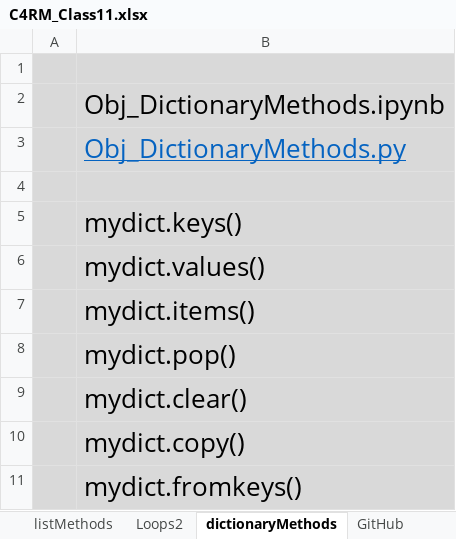
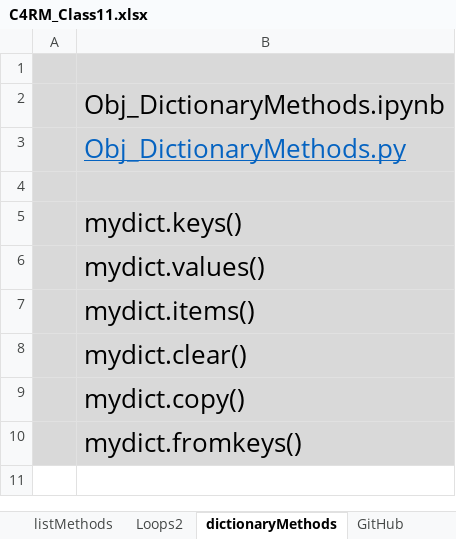
Before and after one commit to DavidRomoff/C4RM, an Excel workbook: C4RM_Class11.xlsx, sheet dictionaryMethods, drawn as a sheet; values as stored, in another font and other column widths than the file's, no borders; the diff names each change by its address in the sheet, - before the commit and + after, or states it on an @@ line.

```diff
--- a/C4RM_Class11.xlsx (sheet dictionaryMethods)
+++ b/C4RM_Class11.xlsx (sheet dictionaryMethods)
-row 8:  | mydict.pop()
```
Also changed, not shown: sheet Homework.
